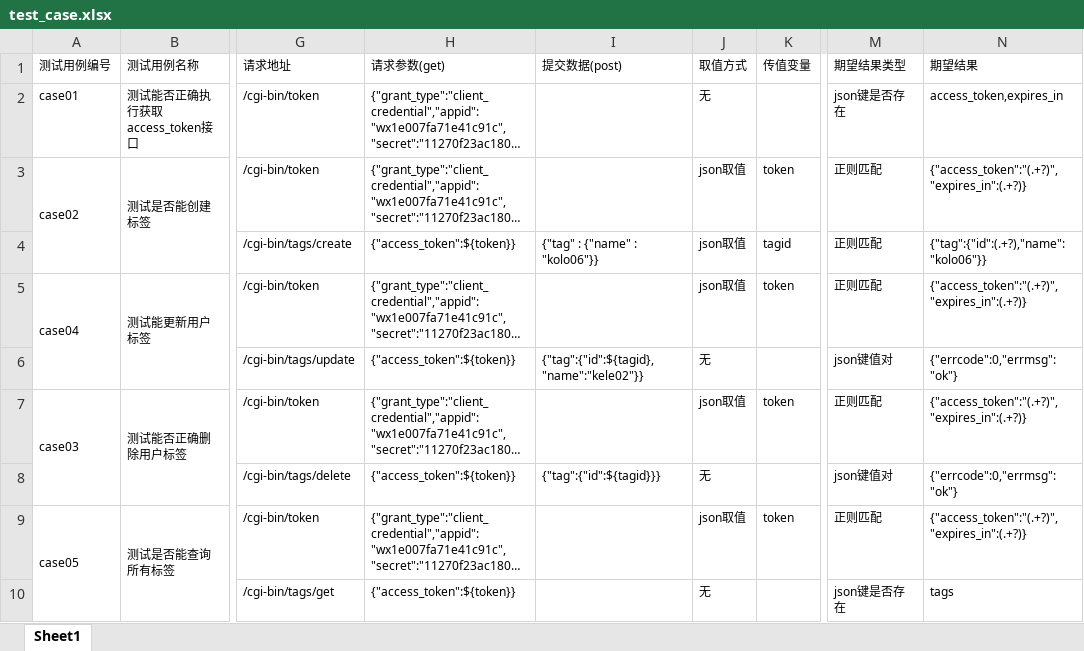
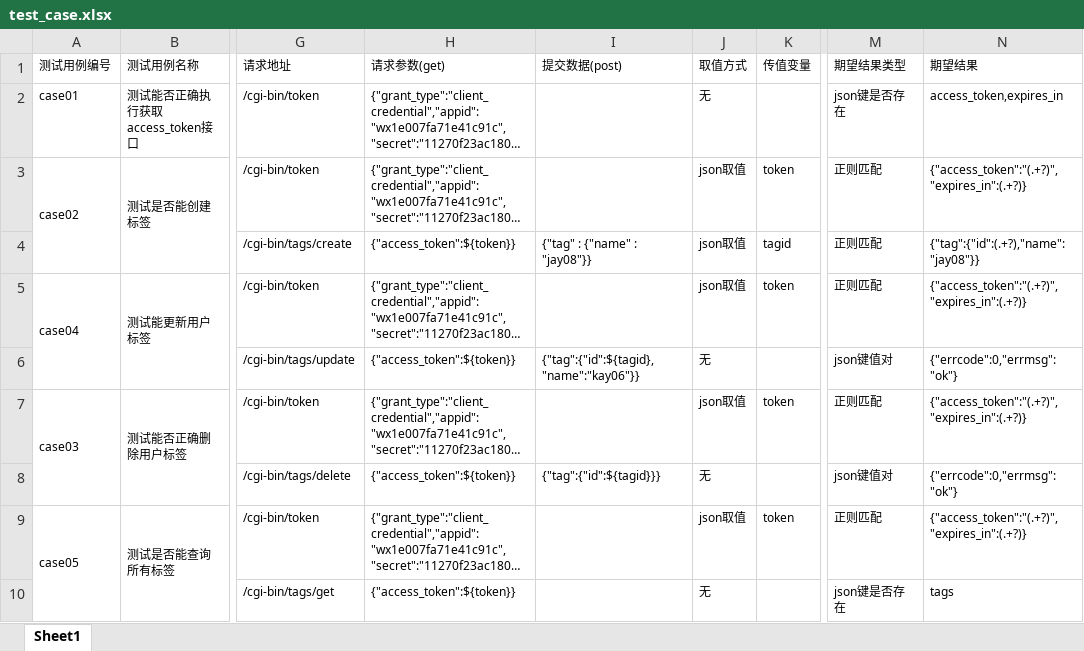
Before and after one commit to liangyaqiong/InterfaceTest, an Excel workbook: Data/test_case.xlsx, sheet Sheet1, drawn as a sheet; only a part is shown, gaps mark what is left out; long unchanged cells end in …; values as stored, in another font and other column widths than the file's, no borders; the diff names each change by its address in the sheet, - before the commit and + after, or states it on an @@ line.

```diff
--- a/Data/test_case.xlsx (sheet Sheet1)
+++ b/Data/test_case.xlsx (sheet Sheet1)
-I4 (提交数据(post)): {"tag" : {"name" : "kolo06"}}
+I4 (提交数据(post)): {"tag" : {"name" : "jay08"}}
-N4 (期望结果): {"tag":{"id":(.+?),"name":"kolo06"}}
+N4 (期望结果): {"tag":{"id":(.+?),"name":"jay08"}}
-I6 (提交数据(post)): {"tag":{"id":${tagid},"name":"kele02"}}
+I6 (提交数据(post)): {"tag":{"id":${tagid},"name":"kay06"}}
```
Also changed, not shown: 6 other files.
